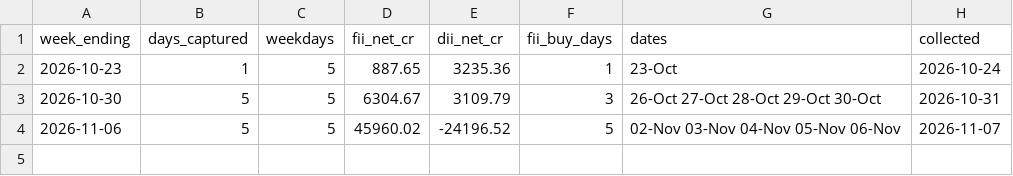
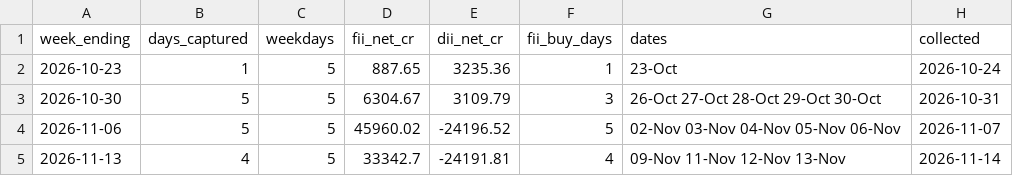
Before and after one commit to rrb396-sketch/finance---flows, a CSV file: data/fii_dii_weekly.csv, drawn as a sheet; the diff names each change by its address in the sheet, - before the commit and + after, or states it on an @@ line.

```diff
--- a/data/fii_dii_weekly.csv
+++ b/data/fii_dii_weekly.csv
+row 5: 2026-11-13 | 4 | 5 | 33342.7 | -24191.81 | 4 | 09-Nov 11-Nov 12-Nov 13-Nov | 2026-11-14
```
Also changed, not shown: data/fpi_monthly.csv, data/fpi_mtd_snapshots.csv, 4 other files.
